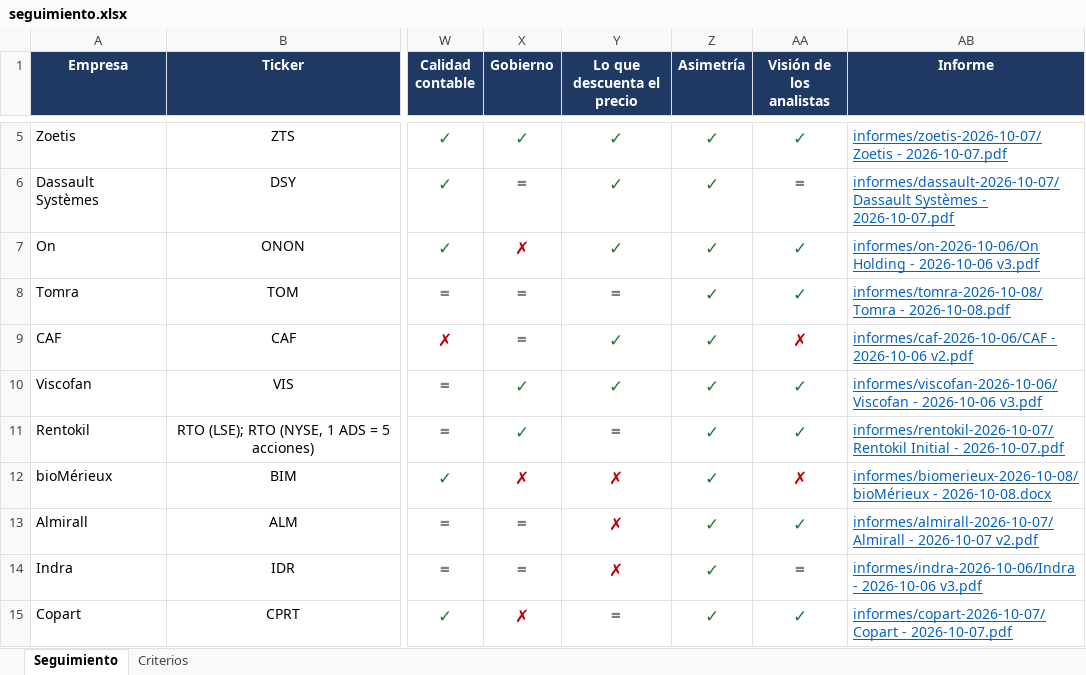
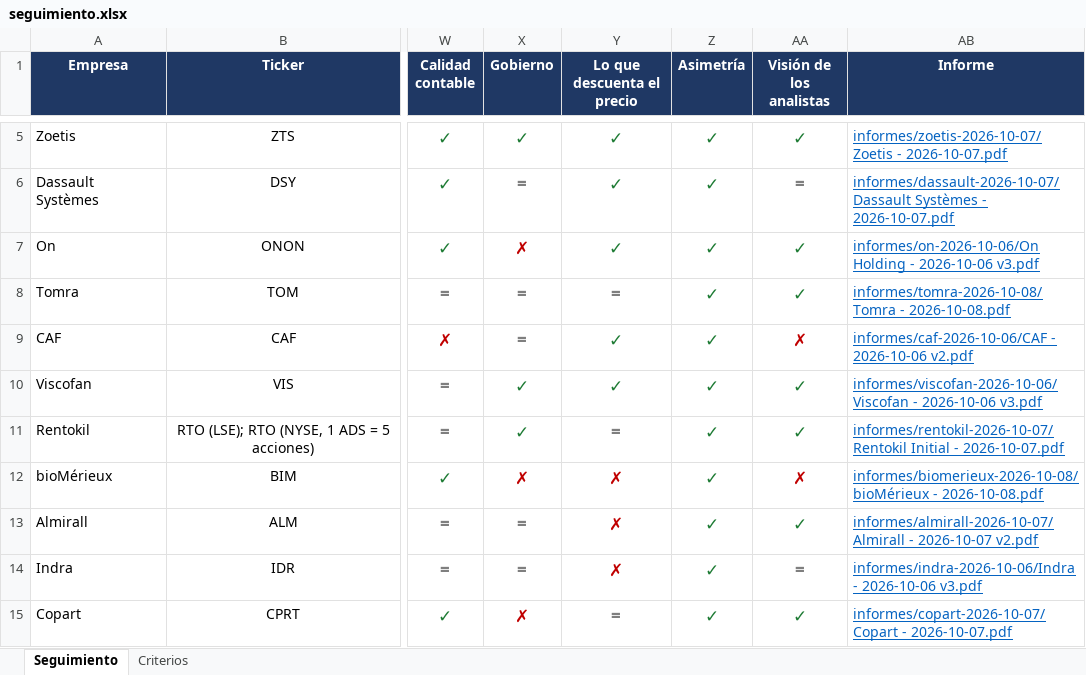
Before and after one commit to HotisS/analisis-inversion, an Excel workbook: seguimiento.xlsx, sheet Seguimiento, drawn as a sheet; only a part is shown, gaps mark what is left out; values as stored, in another font and other column widths than the file's, no borders; the diff names each change by its address in the sheet, - before the commit and + after, or states it on an @@ line.

```diff
--- a/seguimiento.xlsx (sheet Seguimiento)
+++ b/seguimiento.xlsx (sheet Seguimiento)
-AB12 (Informe): informes/biomerieux-2026-10-08/bioMérieux - 2026-10-08.docx
+AB12 (Informe): informes/biomerieux-2026-10-08/bioMérieux - 2026-10-08.pdf
```
